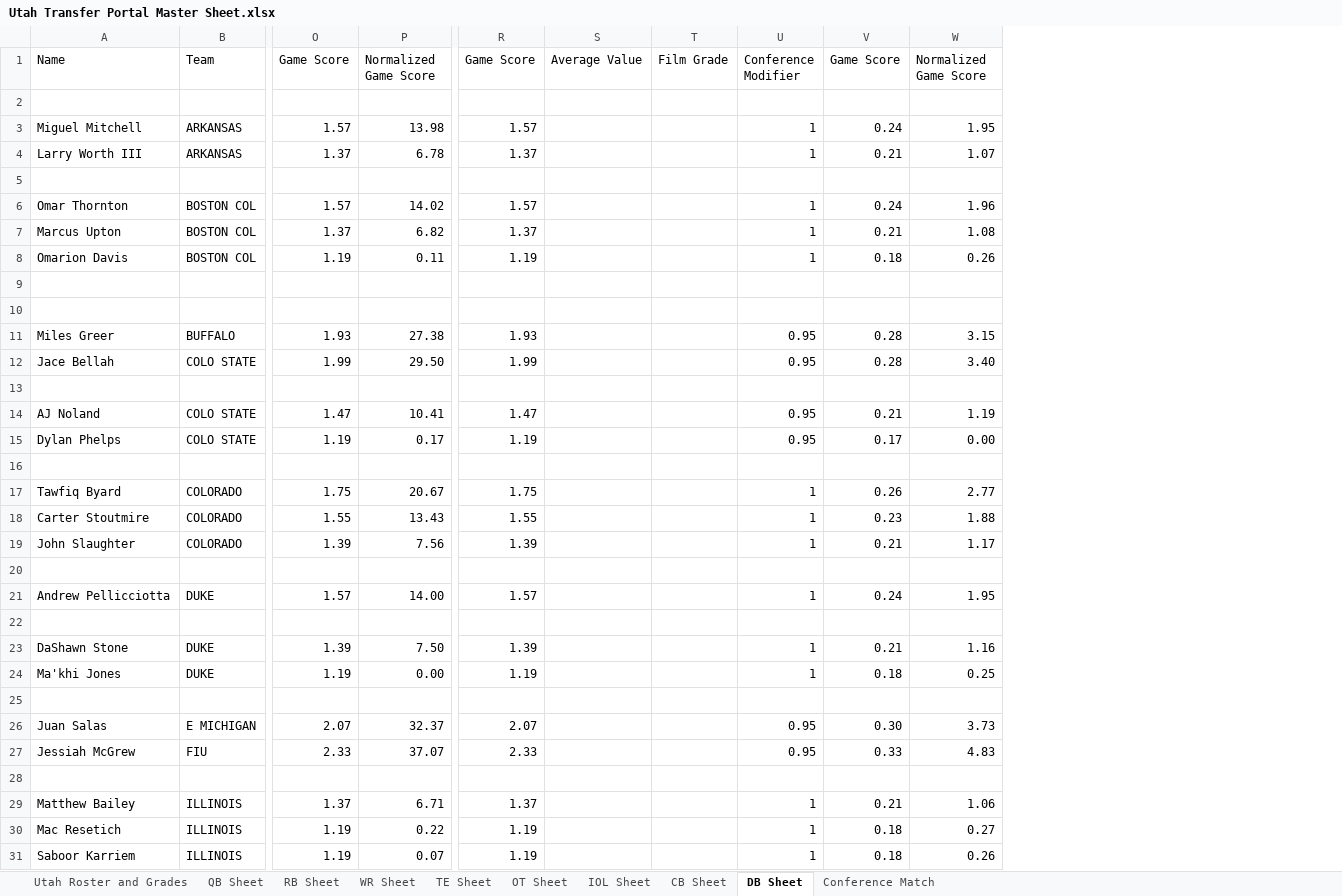
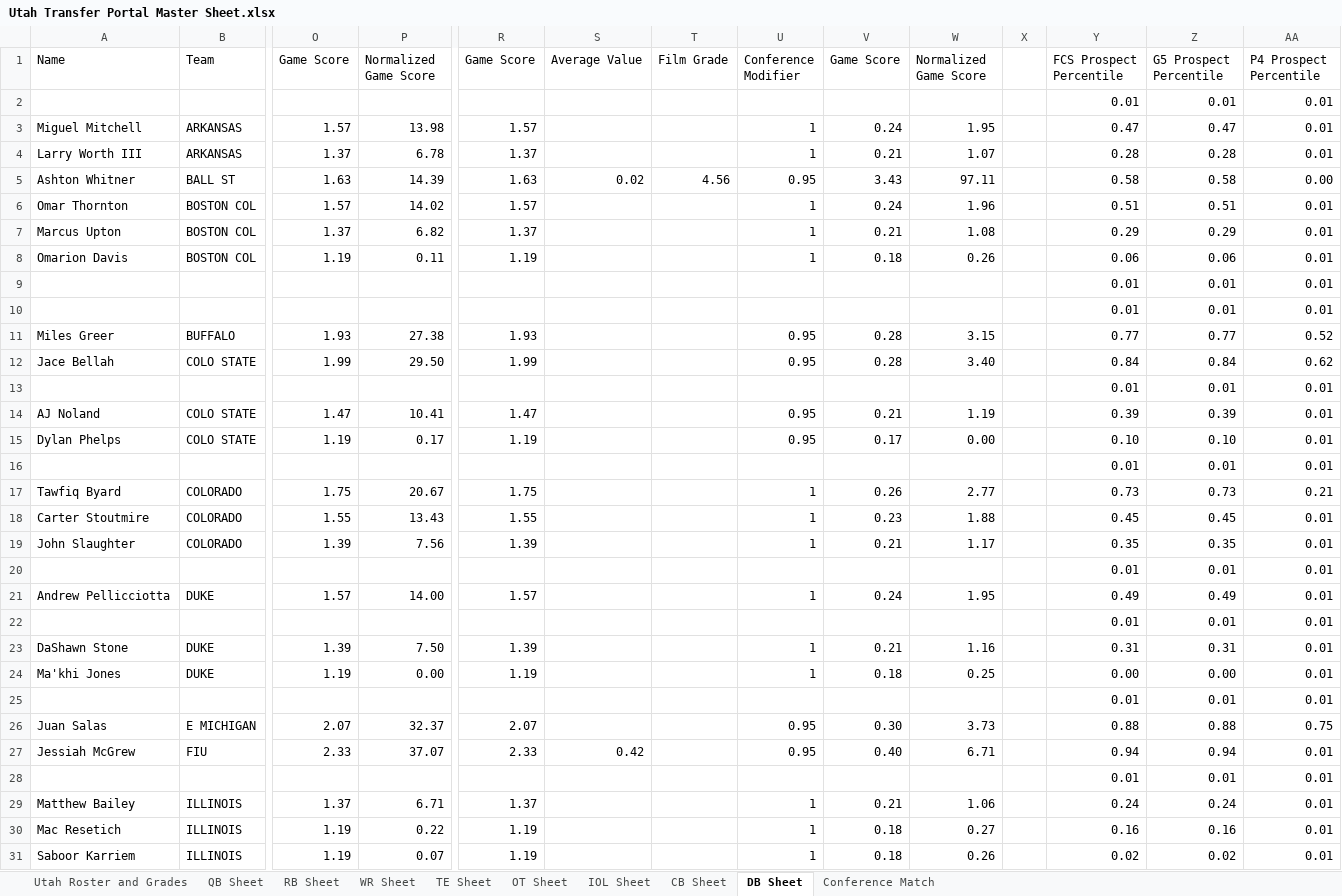
Before and after one commit to currymonster14/CFB-Player-Dashboard, an Excel workbook: Utah Transfer Portal Master Sheet.xlsx, sheet DB Sheet, drawn as a sheet; only a part is shown, gaps mark what is left out; values as stored, in another font and other column widths than the file's, no borders; charts and pictures not drawn; rows hold the shown columns only; the diff covers the shown part only; the diff names each change by its address in the sheet, - before the commit and + after, or states it on an @@ line.

```diff
--- a/Utah Transfer Portal Master Sheet.xlsx (sheet DB Sheet)
+++ b/Utah Transfer Portal Master Sheet.xlsx (sheet DB Sheet)
+column X, empty
+column Y (FCS Prospect Percentile), rows 2-31: 0.01 | 0.47 | 0.28 | 0.58 | 0.51 | 0.29 | 0.06 | 0.01 | 0.01 | 0.77 | 0.84 | 0.01 | 0.39 | 0.10 | 0.01 | 0.73 | 0.45 | 0.35 | 0.01 | 0.49 | 0.01 | 0.31 | 0.00 | 0.01 | 0.88 | 0.94 | 0.01 | 0.24 | 0.16 | 0.02
+column Z (G5 Prospect Percentile), rows 2-31: 0.01 | 0.47 | 0.28 | 0.58 | 0.51 | 0.29 | 0.06 | 0.01 | 0.01 | 0.77 | 0.84 | 0.01 | 0.39 | 0.10 | 0.01 | 0.73 | 0.45 | 0.35 | 0.01 | 0.49 | 0.01 | 0.31 | 0.00 | 0.01 | 0.88 | 0.94 | 0.01 | 0.24 | 0.16 | 0.02
+column AA (P4 Prospect Percentile), rows 2-31: 0.01 | 0.01 | 0.01 | 0.00 | 0.01 | 0.01 | 0.01 | 0.01 | 0.01 | 0.52 | 0.62 | 0.01 | 0.01 | 0.01 | 0.01 | 0.21 | 0.01 | 0.01 | 0.01 | 0.01 | 0.01 | 0.01 | 0.01 | 0.01 | 0.75 | 0.01 | 0.01 | 0.01 | 0.01 | 0.01
-row 2: (empty)
+row 2:  |  |  |  |  |  |  |  |  |  |  | 0.01 | 0.01 | 0.01
-row 5: (empty)
+row 5: Ashton Whitner | BALL ST | 1.63 | 14.39 | 1.63 | 0.02 | 4.56 | 0.95 | 3.43 | 97.11 |  | 0.58 | 0.58 | 0.00
-row 9: (empty)
+row 9:  |  |  |  |  |  |  |  |  |  |  | 0.01 | 0.01 | 0.01
-row 10: (empty)
+row 10:  |  |  |  |  |  |  |  |  |  |  | 0.01 | 0.01 | 0.01
-row 13: (empty)
+row 13:  |  |  |  |  |  |  |  |  |  |  | 0.01 | 0.01 | 0.01
-row 16: (empty)
+row 16:  |  |  |  |  |  |  |  |  |  |  | 0.01 | 0.01 | 0.01
-row 20: (empty)
+row 20:  |  |  |  |  |  |  |  |  |  |  | 0.01 | 0.01 | 0.01
-row 22: (empty)
+row 22:  |  |  |  |  |  |  |  |  |  |  | 0.01 | 0.01 | 0.01
-row 25: (empty)
+row 25:  |  |  |  |  |  |  |  |  |  |  | 0.01 | 0.01 | 0.01
-S27 (Average Value): (empty)
+S27 (Average Value): 0.42
-V27 (Game Score): 0.33
+V27 (Game Score): 0.40
-W27 (Normalized Game Score): 4.83
+W27 (Normalized Game Score): 6.71
-row 28: (empty)
+row 28:  |  |  |  |  |  |  |  |  |  |  | 0.01 | 0.01 | 0.01
```
Also changed, not shown: 72 edited cells elsewhere in this sheet, sheet WR Sheet, sheet CB Sheet, formulas that keep their value, hidden cells, 15 other files.
